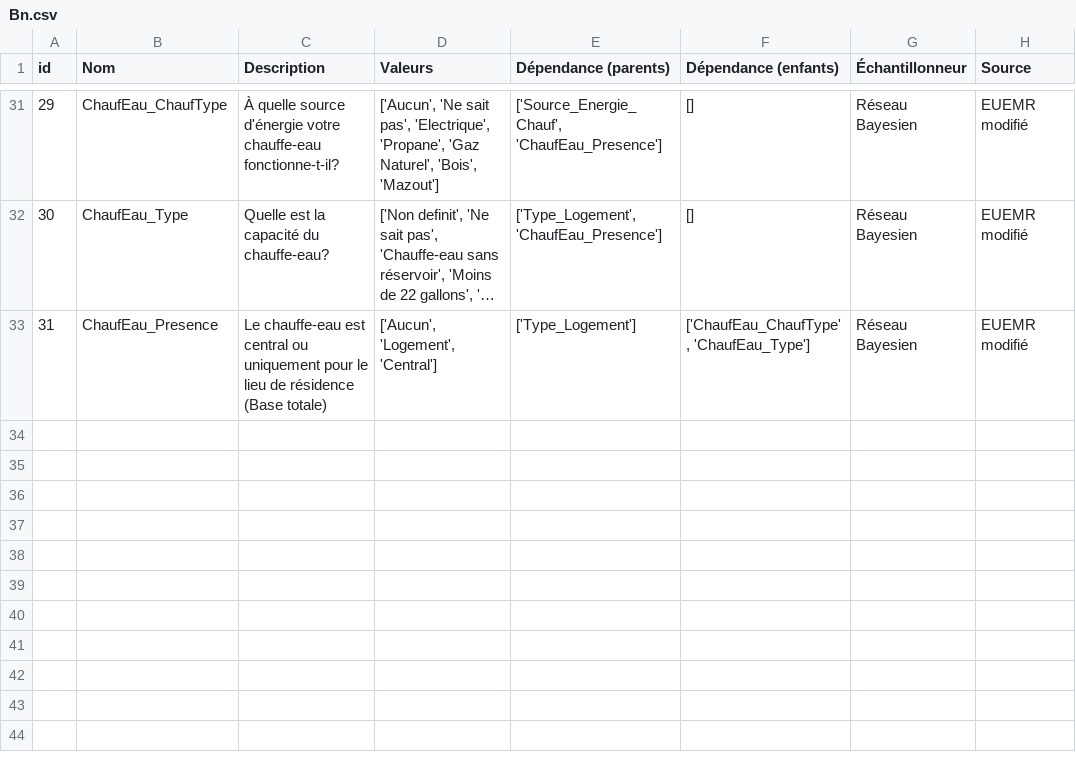
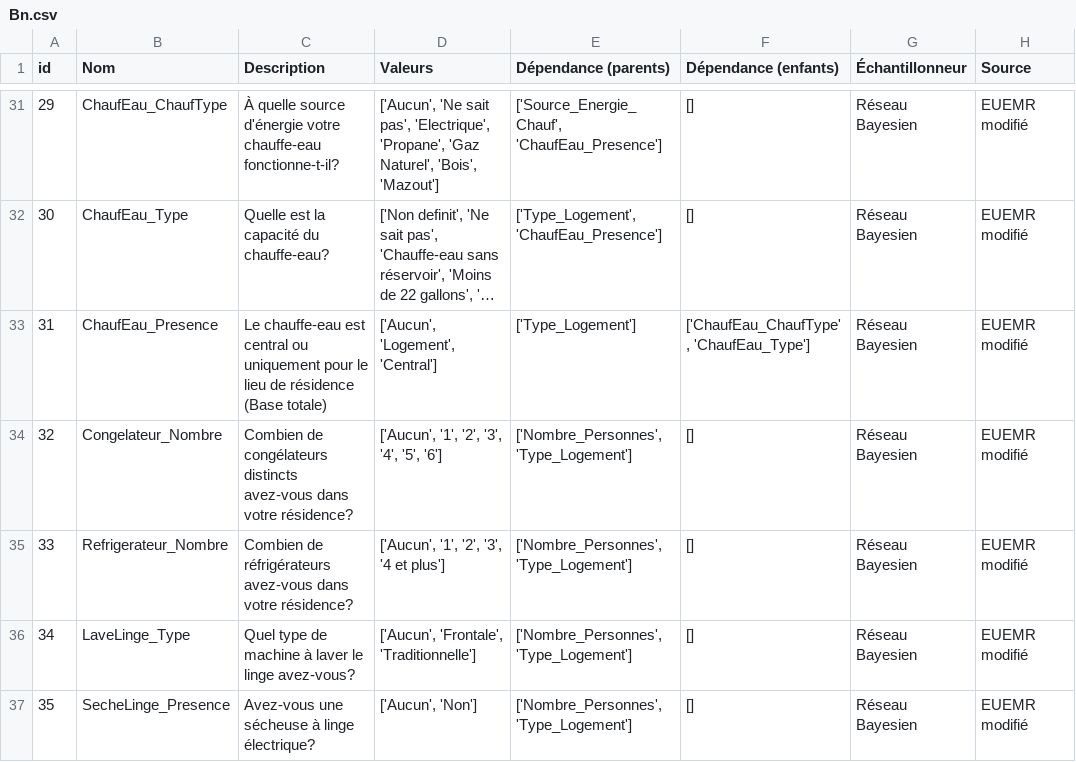
Before and after one commit to Febricant/sampler-simparc, a CSV file: dataStructure/Bn.csv, drawn as a sheet; only a part is shown, gaps mark what is left out; long unchanged cells end in …; the diff covers the shown part only; the diff names each change by its address in the sheet, - before the commit and + after, or states it on an @@ line.

```diff
--- a/dataStructure/Bn.csv
+++ b/dataStructure/Bn.csv
+row 34: 32 | Congelateur_Nombre | Combien de congélateurs distincts avez-vous dans votre résidence? | ['Aucun', '1', '2', '3', '4', '5', '6'] | ['Nombre_Personnes', 'Type_Logement'] | [] | Réseau Bayesien | EUEMR modifié
+row 35: 33 | Refrigerateur_Nombre | Combien de réfrigérateurs avez-vous dans votre résidence? | ['Aucun', '1', '2', '3', '4 et plus'] | ['Nombre_Personnes', 'Type_Logement'] | [] | Réseau Bayesien | EUEMR modifié
+row 36: 34 | LaveLinge_Type | Quel type de machine à laver le linge avez-vous? | ['Aucun', 'Frontale', 'Traditionnelle'] | ['Nombre_Personnes', 'Type_Logement'] | [] | Réseau Bayesien | EUEMR modifié
+row 37: 35 | SecheLinge_Presence | Avez-vous une sécheuse à linge électrique? | ['Aucun', 'Non'] | ['Nombre_Personnes', 'Type_Logement'] | [] | Réseau Bayesien | EUEMR modifié
```
Also changed, not shown: 3 added rows and 3 edited cells elsewhere in this file, building-input.csv, building-test.csv, 4 other files.
